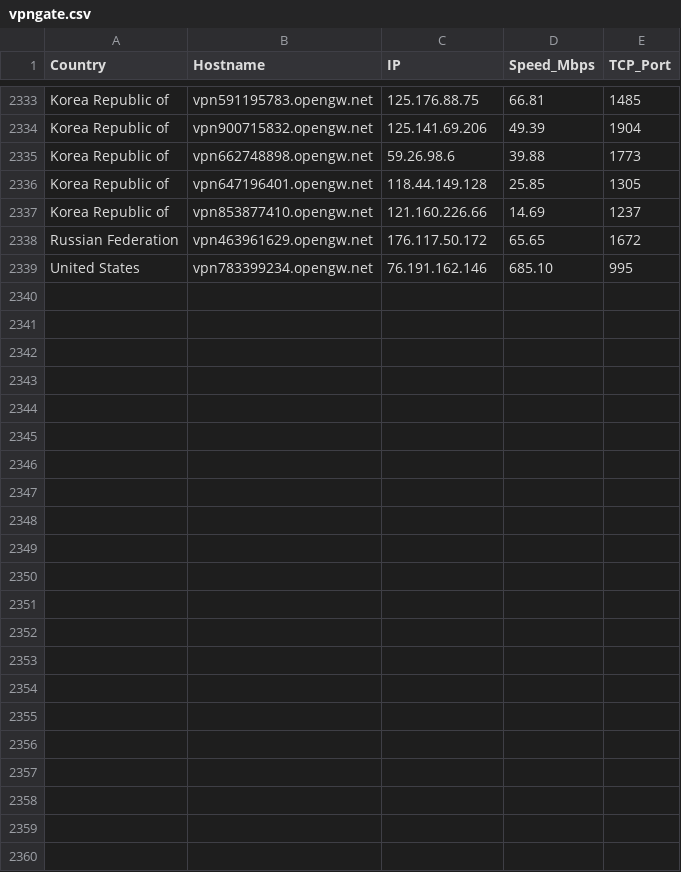
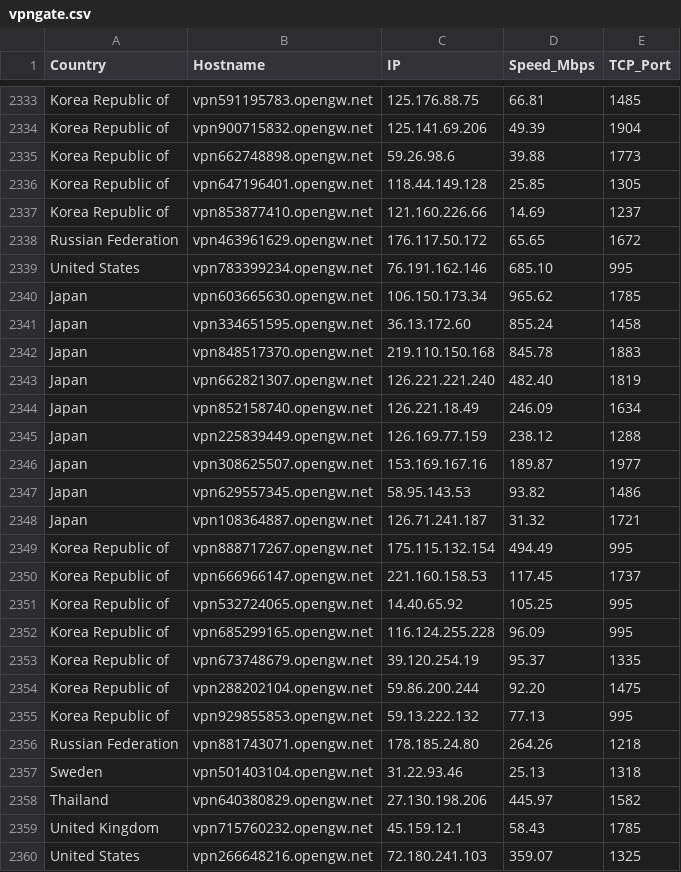
Before and after one commit to sdise/vpngate, a CSV file: vpngate.csv, drawn as a sheet; only a part is shown, gaps mark what is left out; the diff names each change by its address in the sheet, - before the commit and + after, or states it on an @@ line.

```diff
--- a/vpngate.csv
+++ b/vpngate.csv
+row 2340: Japan | vpn603665630.opengw.net | 106.150.173.34 | 965.62 | 1785
+row 2341: Japan | vpn334651595.opengw.net | 36.13.172.60 | 855.24 | 1458
+row 2342: Japan | vpn848517370.opengw.net | 219.110.150.168 | 845.78 | 1883
+row 2343: Japan | vpn662821307.opengw.net | 126.221.221.240 | 482.40 | 1819
+row 2344: Japan | vpn852158740.opengw.net | 126.221.18.49 | 246.09 | 1634
+row 2345: Japan | vpn225839449.opengw.net | 126.169.77.159 | 238.12 | 1288
+row 2346: Japan | vpn308625507.opengw.net | 153.169.167.16 | 189.87 | 1977
+row 2347: Japan | vpn629557345.opengw.net | 58.95.143.53 | 93.82 | 1486
+row 2348: Japan | vpn108364887.opengw.net | 126.71.241.187 | 31.32 | 1721
+row 2349: Korea Republic of | vpn888717267.opengw.net | 175.115.132.154 | 494.49 | 995
+row 2350: Korea Republic of | vpn666966147.opengw.net | 221.160.158.53 | 117.45 | 1737
+row 2351: Korea Republic of | vpn532724065.opengw.net | 14.40.65.92 | 105.25 | 995
+row 2352: Korea Republic of | vpn685299165.opengw.net | 116.124.255.228 | 96.09 | 995
+row 2353: Korea Republic of | vpn673748679.opengw.net | 39.120.254.19 | 95.37 | 1335
+row 2354: Korea Republic of | vpn288202104.opengw.net | 59.86.200.244 | 92.20 | 1475
+row 2355: Korea Republic of | vpn929855853.opengw.net | 59.13.222.132 | 77.13 | 995
+row 2356: Russian Federation | vpn881743071.opengw.net | 178.185.24.80 | 264.26 | 1218
+row 2357: Sweden | vpn501403104.opengw.net | 31.22.93.46 | 25.13 | 1318
+row 2358: Thailand | vpn640380829.opengw.net | 27.130.198.206 | 445.97 | 1582
+row 2359: United Kingdom | vpn715760232.opengw.net | 45.159.12.1 | 58.43 | 1785
+row 2360: United States | vpn266648216.opengw.net | 72.180.241.103 | 359.07 | 1325
```
Also changed, not shown: 7 other files.
